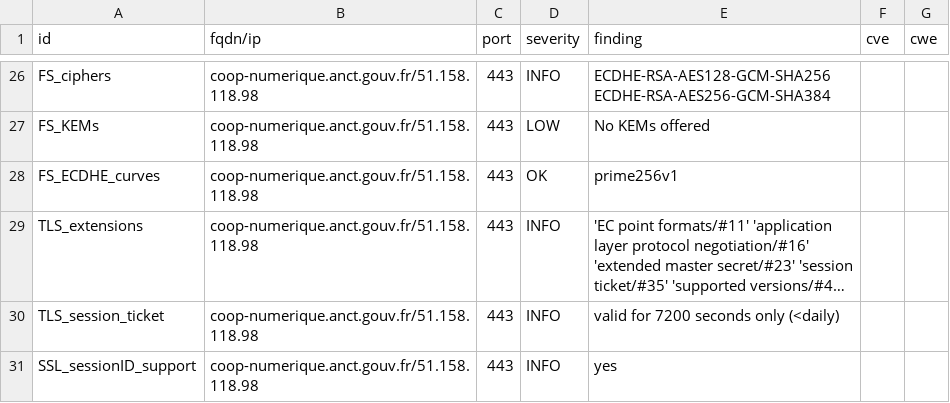
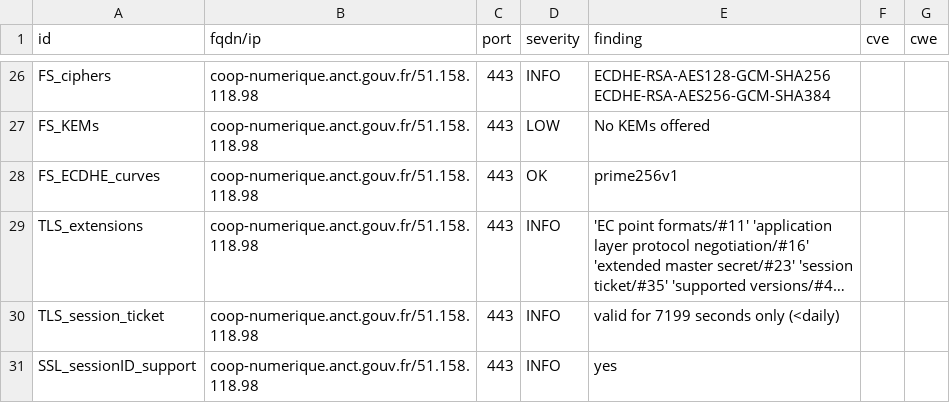
Before and after one commit to incubateur-territoires/dashlord, a CSV file: results/aHR0cHM6Ly9jb29wLW51bWVyaXF1ZS5hbmN0LmdvdXYuZnIv/testssl.csv, drawn as a sheet; only a part is shown, gaps mark what is left out; long unchanged cells end in …; the diff covers the shown part only; the diff names each change by its address in the sheet, - before the commit and + after, or states it on an @@ line.

```diff
--- a/results/aHR0cHM6Ly9jb29wLW51bWVyaXF1ZS5hbmN0LmdvdXYuZnIv/testssl.csv
+++ b/results/aHR0cHM6Ly9jb29wLW51bWVyaXF1ZS5hbmN0LmdvdXYuZnIv/testssl.csv
-E30 (finding): valid for 7200 seconds only (<daily)
+E30 (finding): valid for 7199 seconds only (<daily)
```
Also changed, not shown: 5 edited cells elsewhere in this file, 10 other files.
